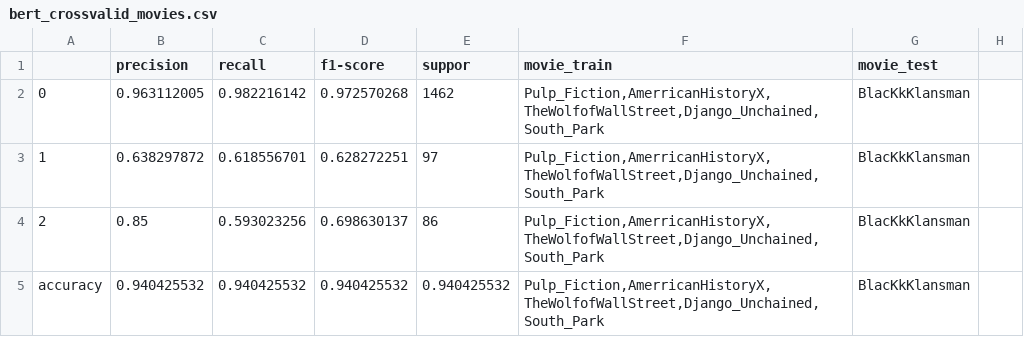
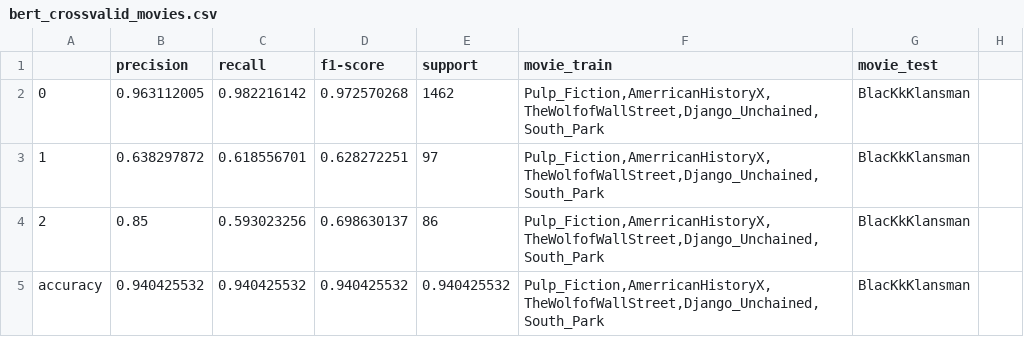
Before and after one commit to Parth7774/Felony-against-women, a CSV file: models/BERT/classification_reports/cross_val/bert_crossvalid_movies.csv, drawn as a sheet; only a part is shown; the diff names each change by its address in the sheet, - before the commit and + after, or states it on an @@ line.

Commit message:
Update bert_crossvalid_movies.csv

```diff
--- a/models/BERT/classification_reports/cross_val/bert_crossvalid_movies.csv
+++ b/models/BERT/classification_reports/cross_val/bert_crossvalid_movies.csv
-E1: suppor
+E1: support
```
